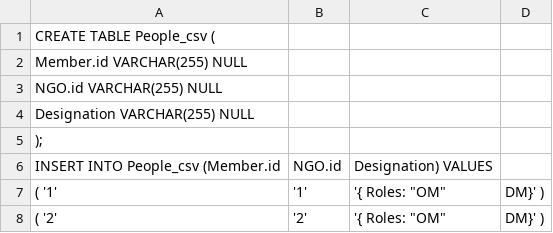
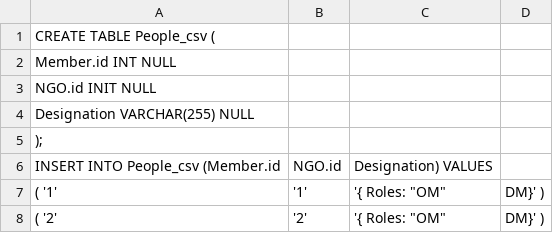
Before and after one commit to DaanMatch/securefieldapi, a CSV file: People.csv, drawn as a sheet; only a part is shown.

Commit message:
Sample People Table- typo

```diff
--- a/People.csv
+++ b/People.csv
@@ -1,4 +1,4 @@
 CREATE TABLE People_csv (
-Member.id VARCHAR(255) NULL,
-NGO.id VARCHAR(255) NULL,
+Member.id INT NULL,
+NGO.id INIT NULL,
 Designation VARCHAR(255) NULL
```
